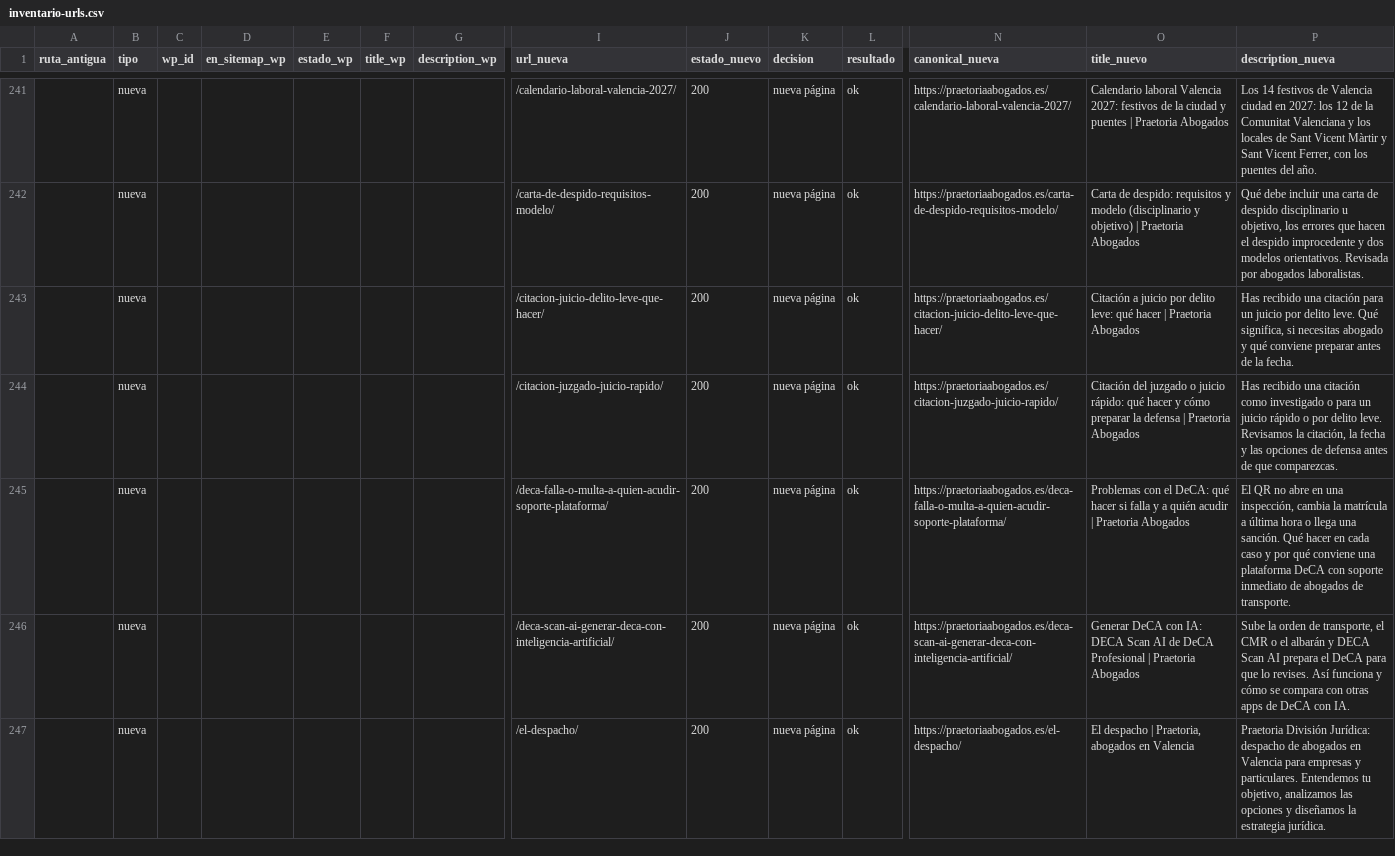
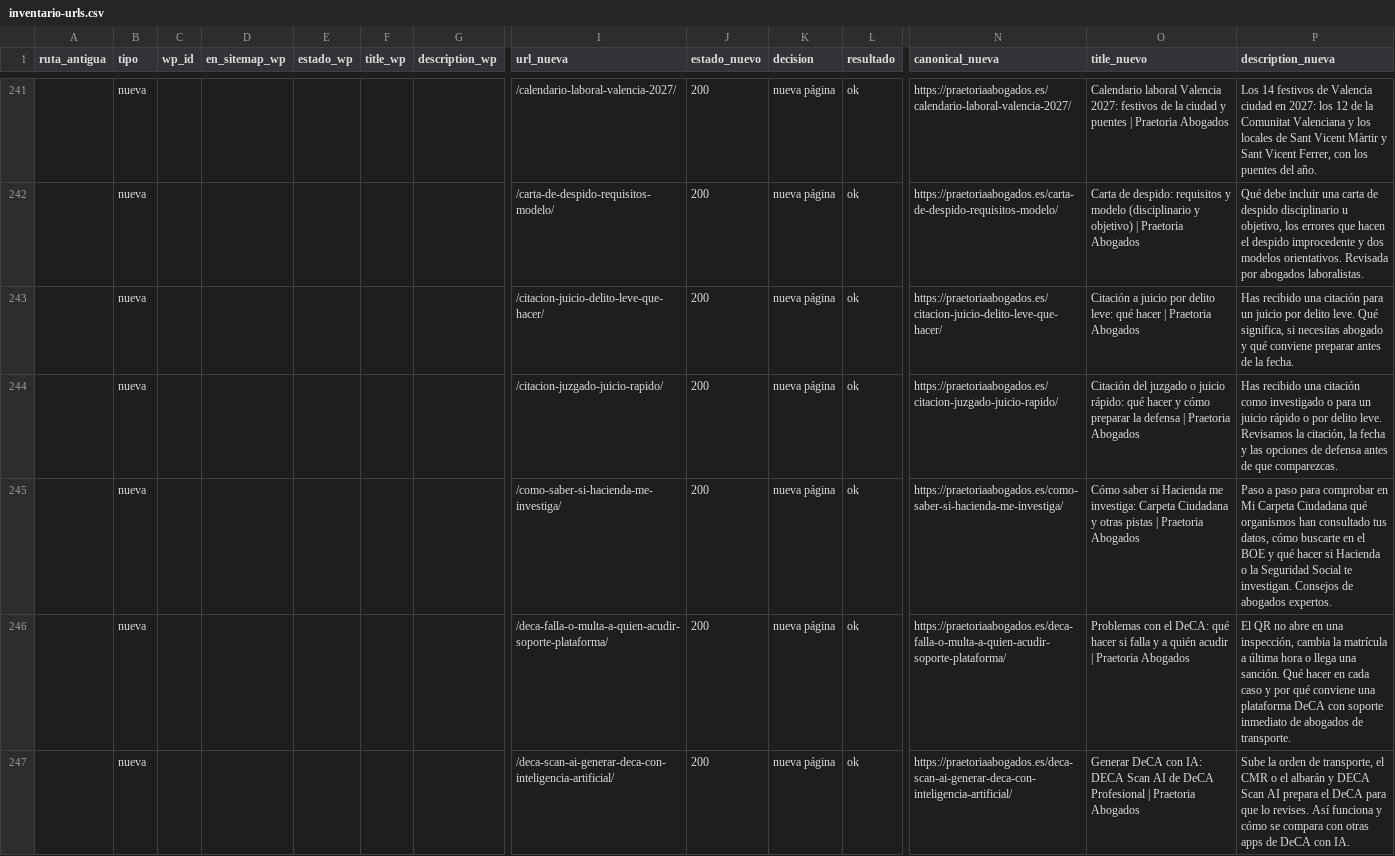
Before and after one commit to FarinosV44/praetoria-web, a CSV file: docs/seo/inventario-urls.csv, drawn as a sheet; only a part is shown, gaps mark what is left out; the shorter side is filled out with more unchanged rows; rows hold the shown columns only; the diff names each change by its address in the sheet, - before the commit and + after, or states it on an @@ line.

```diff
--- a/docs/seo/inventario-urls.csv
+++ b/docs/seo/inventario-urls.csv
+row 245:  | nueva |  |  |  |  |  | /como-saber-si-hacienda-me-investiga/ | 200 | nueva página | ok | https://praetoriaabogados.es/como-saber-si-hacienda-me-investiga/ | Cómo saber si Hacienda me investiga: Carpeta Ciudadana y otras pistas | Praetoria Abogados | Paso a paso para comprobar en Mi Carpeta Ciudadana qué organismos han consultado tus datos, cómo buscarte en el BOE y qué hacer si Hacienda o la Seguridad Social te investigan. Consejos de abogados expertos.
```
Also changed, not shown: 19 other files.
